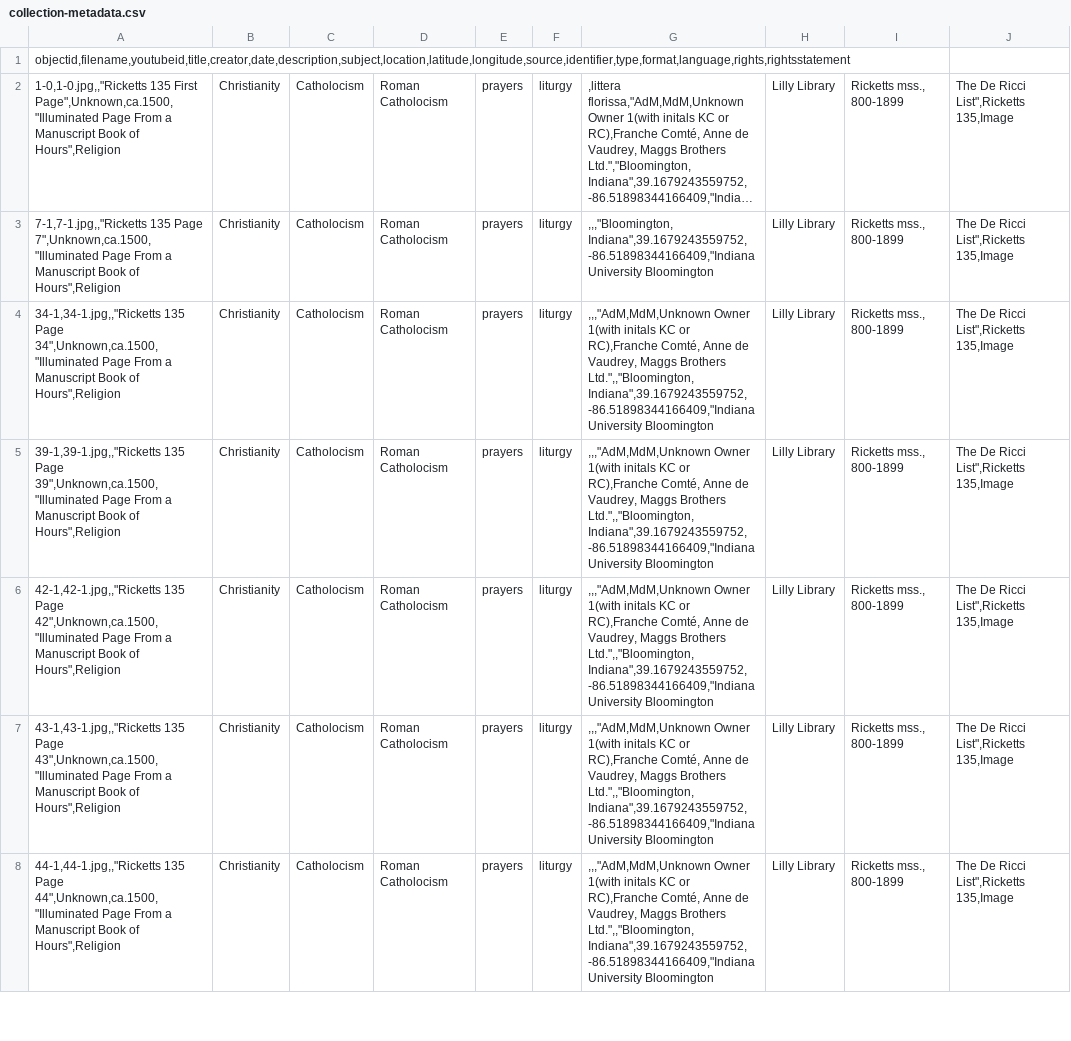
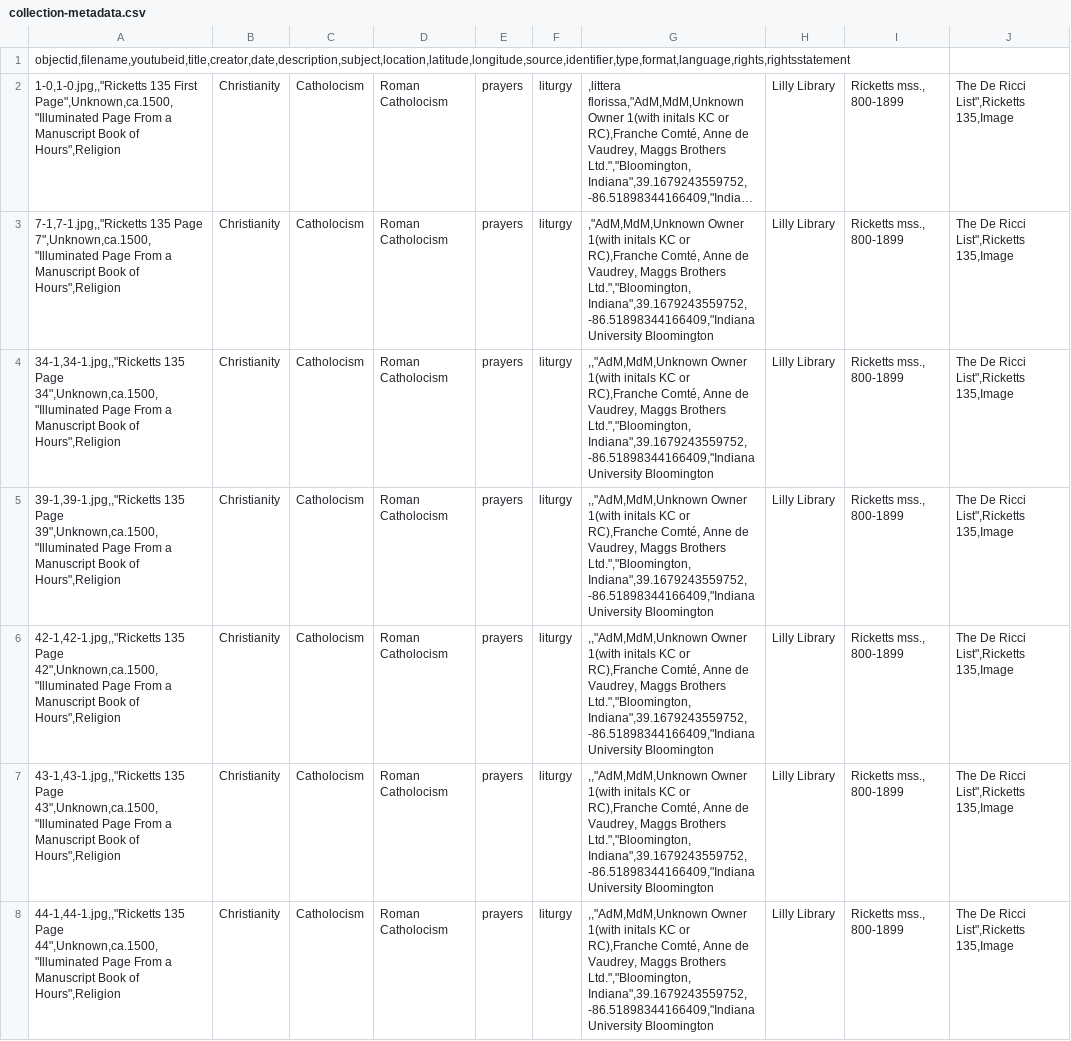
Before and after one commit to alamorri/Status-and-the-Sacred, a CSV file: _data/collection-metadata.csv, drawn as a sheet; only a part is shown; long unchanged cells end in …; the diff covers the shown part only; the diff names each change by its address in the sheet, - before the commit and + after, or states it on an @@ line.

Commit message:
Update collection-metadata.csv

```diff
--- a/_data/collection-metadata.csv
+++ b/_data/collection-metadata.csv
-G3: ,,,"Bloomington, Indiana",39.1679243559752, -86.51898344166409,"Indiana…
+G3: ,"AdM,MdM,Unknown Owner 1(with initals KC or RC),Franche Comté, Anne de Vaudrey, Maggs Brothers Ltd.","Bloomington, Indiana",39.1679243559752, -86.51898344166409,"Indiana…
-G4:G8: ,,,"AdM,MdM,Unknown Owner 1(with initals KC or RC),Franche Comté, Anne de Vaudrey, Maggs Brothers Ltd.",,"Bloomington, Indiana",39.1679243559752, -86.51898344166409,"Indiana…
+G4:G8: ,,"AdM,MdM,Unknown Owner 1(with initals KC or RC),Franche Comté, Anne de Vaudrey, Maggs Brothers Ltd.","Bloomington, Indiana",39.1679243559752, -86.51898344166409,"Indiana…
```
Also changed, not shown: 5 edited cells elsewhere in this file.
